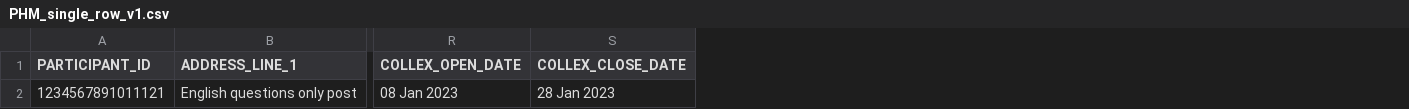
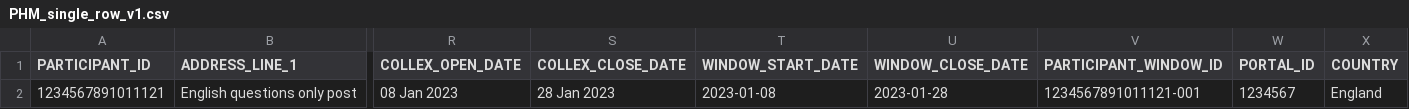
Before and after one commit to ONSdigital/ssdc-rm-acceptance-tests, a CSV file: resources/sample_files/PHM_single_row_v1.csv, drawn as a sheet; only a part is shown, gaps mark what is left out; the diff names each change by its address in the sheet, - before the commit and + after, or states it on an @@ line.

Commit message:
Update PHM sample to CRIS sample

```diff
--- a/resources/sample_files/PHM_single_row_v1.csv
+++ b/resources/sample_files/PHM_single_row_v1.csv
+column T (WINDOW_START_DATE), row 2: 2023-01-08
+column U (WINDOW_CLOSE_DATE), row 2: 2023-01-28
+column V (PARTICIPANT_WINDOW_ID), row 2: 1234567891011121-001
+column W (PORTAL_ID), row 2: 1234567
+column X (COUNTRY), row 2: England
```
Also changed, not shown: 1 other file.
